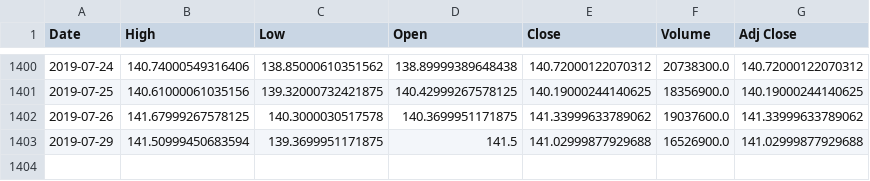
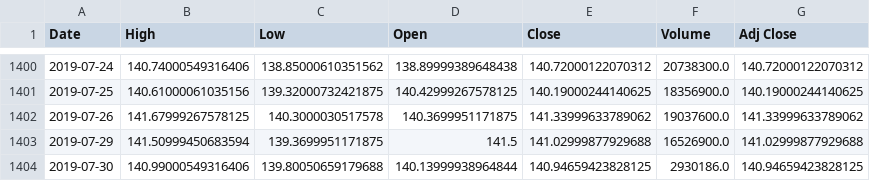
Before and after one commit to filipenovais/ModernPortfolioTheory, a CSV file: tickercsv/MSFT.csv, drawn as a sheet; only a part is shown, gaps mark what is left out.

```diff
--- a/tickercsv/MSFT.csv
+++ b/tickercsv/MSFT.csv
@@ -1403 +1403,2 @@ Date,High,Low,Open,Close,Volume,Adj Close
 2019-07-29,141.50999450683594,139.3699951171875,141.5,141.02999877929688,16526900.0,141.02999877929688
+2019-07-30,140.99000549316406,139.80050659179688,140.13999938964844,140.94659423828125,2930186.0,140.94659423828125
```
Also changed, not shown: tickercsv/AAPL.csv, tickercsv/FB.csv, 6 other files.
